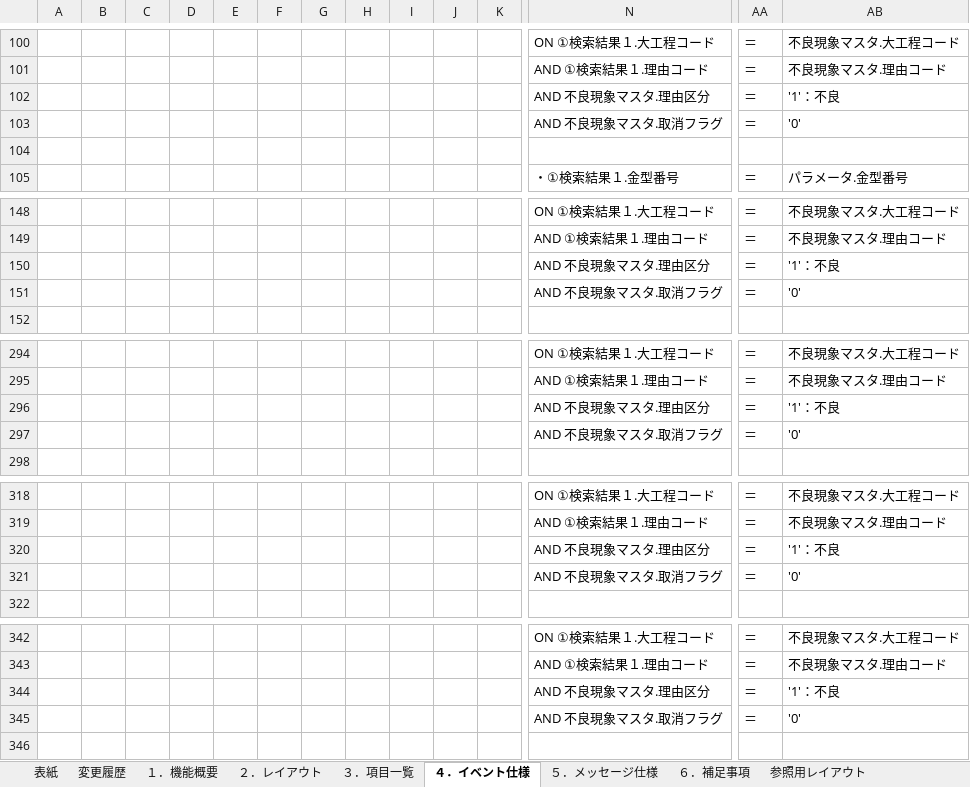
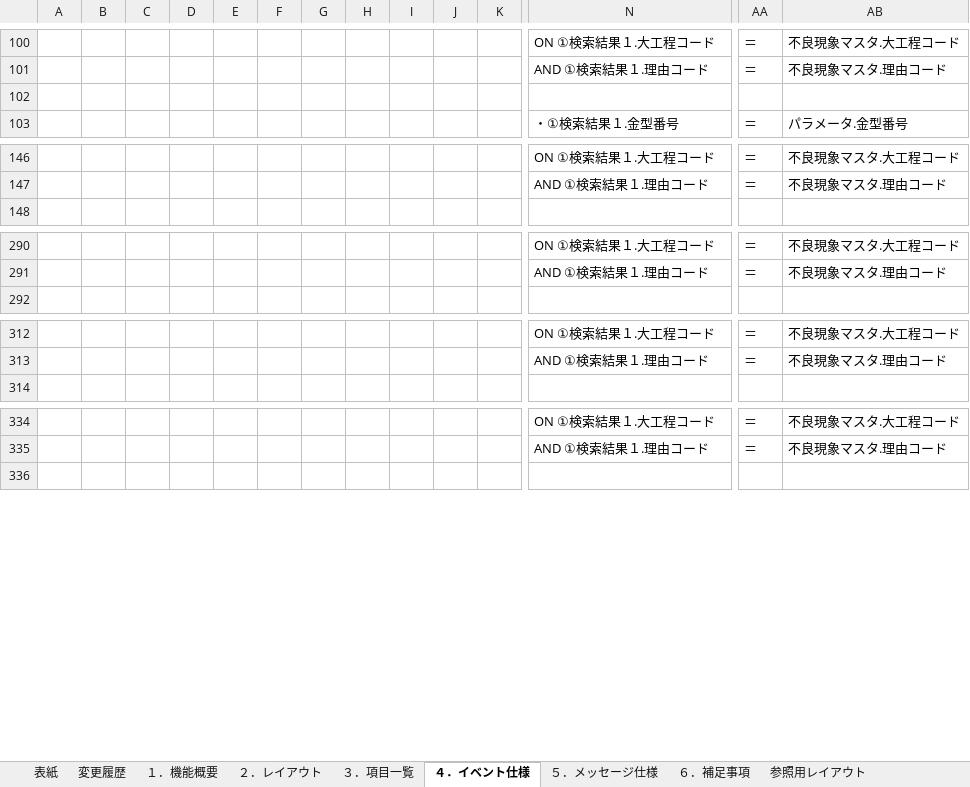
Before and after one commit to LeviDlflu/backdoor, an Excel workbook: 01_基本設計書/20200220リリース/SC-K13A_当日詳細実績参照.xlsx, sheet ４．イベント仕様, drawn as a sheet; only a part is shown, gaps mark what is left out; values as stored, in another font and other column widths than the file's, no borders; charts and pictures not drawn; rows hold the shown columns only; the diff covers the shown part only; the diff names each change by its address in the sheet, - before the commit and + after, or states it on an @@ line.

```diff
--- a/01_基本設計書/20200220リリース/SC-K13A_当日詳細実績参照.xlsx (sheet ４．イベント仕様)
+++ b/01_基本設計書/20200220リリース/SC-K13A_当日詳細実績参照.xlsx (sheet ４．イベント仕様)
-row 102:  |  |  |  |  |  |  |  |  |  |  | AND 不良現象マスタ.理由区分 | ＝ | '1'：不良
-row 103:  |  |  |  |  |  |  |  |  |  |  | AND 不良現象マスタ.取消フラグ | ＝ | '0'
-row 150:  |  |  |  |  |  |  |  |  |  |  | AND 不良現象マスタ.理由区分 | ＝ | '1'：不良
-row 151:  |  |  |  |  |  |  |  |  |  |  | AND 不良現象マスタ.取消フラグ | ＝ | '0'
-row 296:  |  |  |  |  |  |  |  |  |  |  | AND 不良現象マスタ.理由区分 | ＝ | '1'：不良
-row 297:  |  |  |  |  |  |  |  |  |  |  | AND 不良現象マスタ.取消フラグ | ＝ | '0'
-row 320:  |  |  |  |  |  |  |  |  |  |  | AND 不良現象マスタ.理由区分 | ＝ | '1'：不良
-row 321:  |  |  |  |  |  |  |  |  |  |  | AND 不良現象マスタ.取消フラグ | ＝ | '0'
-row 344:  |  |  |  |  |  |  |  |  |  |  | AND 不良現象マスタ.理由区分 | ＝ | '1'：不良
-row 345:  |  |  |  |  |  |  |  |  |  |  | AND 不良現象マスタ.取消フラグ | ＝ | '0'
```
Also changed, not shown: 6 removed rows elsewhere in this sheet, charts or pictures, 01_基本設計書/20200220リリース/SC-K13_当日実績参照.xlsx, 01_基本設計書/20200220リリース/SC-K14A_前日以前詳細実績参照.xlsx, 1 other file.
